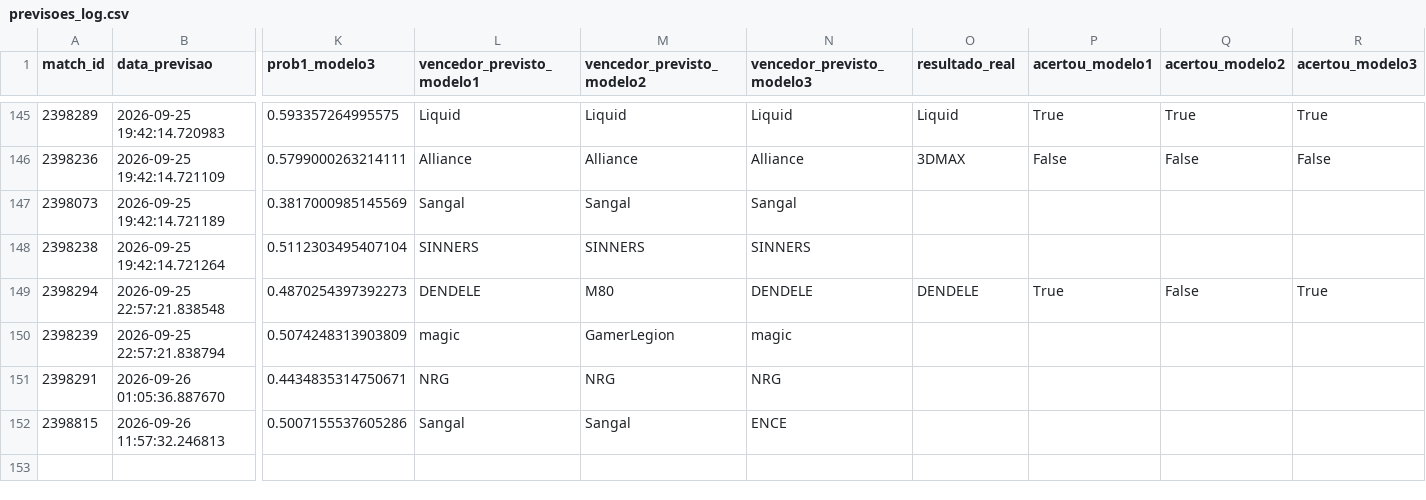
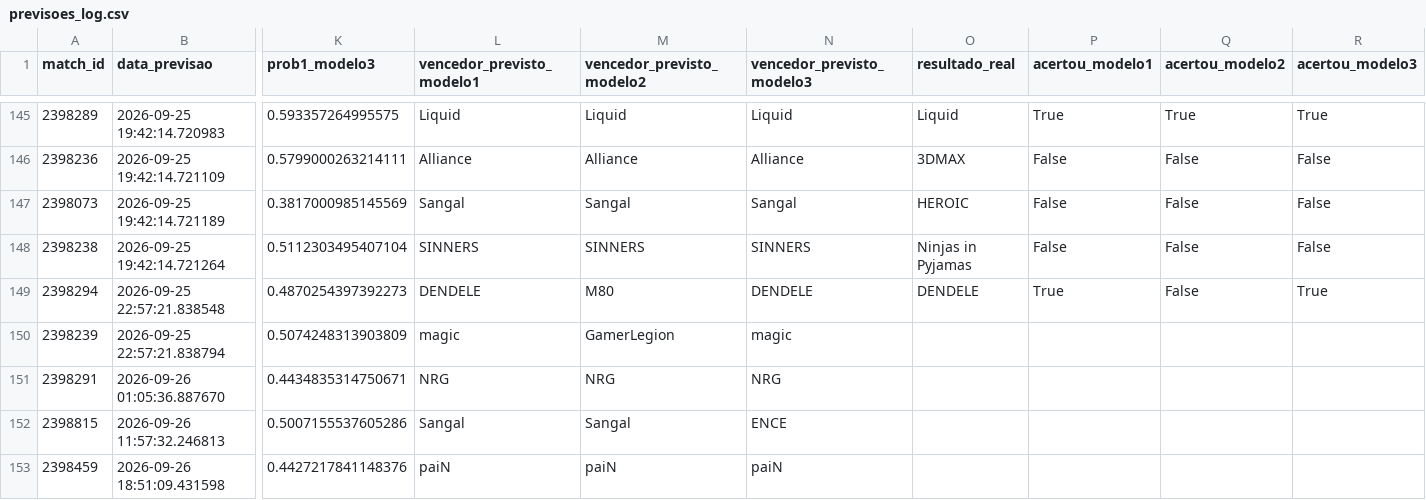
Before and after one commit to ppxdpp17/CS2-Predictor, a CSV file: data/previsoes_log.csv, drawn as a sheet; only a part is shown, gaps mark what is left out; rows hold the shown columns only; the diff names each change by its address in the sheet, - before the commit and + after, or states it on an @@ line.

```diff
--- a/data/previsoes_log.csv
+++ b/data/previsoes_log.csv
-O147 (resultado_real): (empty)
+O147 (resultado_real): HEROIC
-P147:P148 (acertou_modelo1): (empty)
+P147:P148 (acertou_modelo1): False
-Q147:Q148 (acertou_modelo2): (empty)
+Q147:Q148 (acertou_modelo2): False
-R147:R148 (acertou_modelo3): (empty)
+R147:R148 (acertou_modelo3): False
-O148 (resultado_real): (empty)
+O148 (resultado_real): Ninjas in Pyjamas
+row 153: 2398459 | 2026-09-26 18:51:09.431598 | 0.4427217841148376 | paiN | paiN | paiN
```
